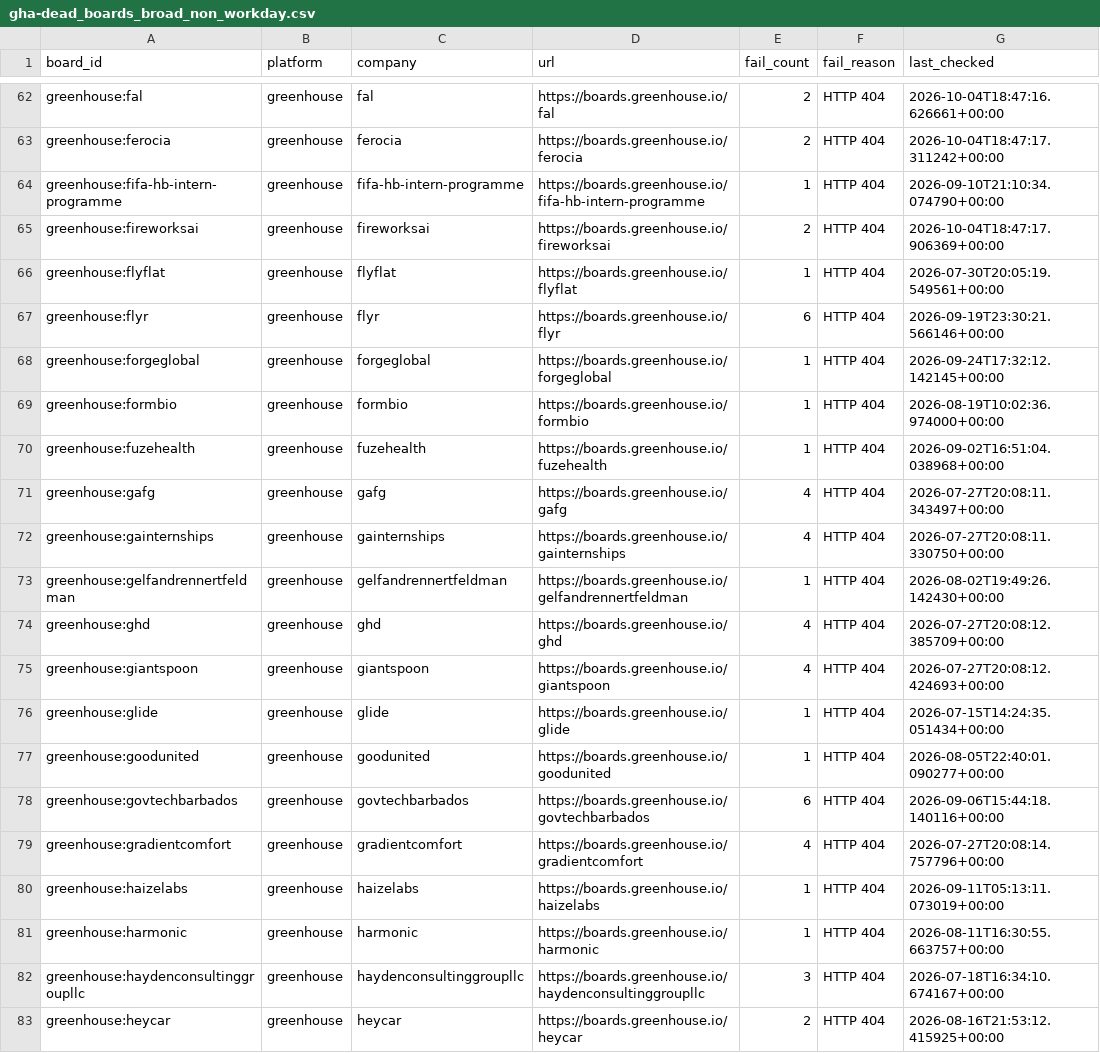
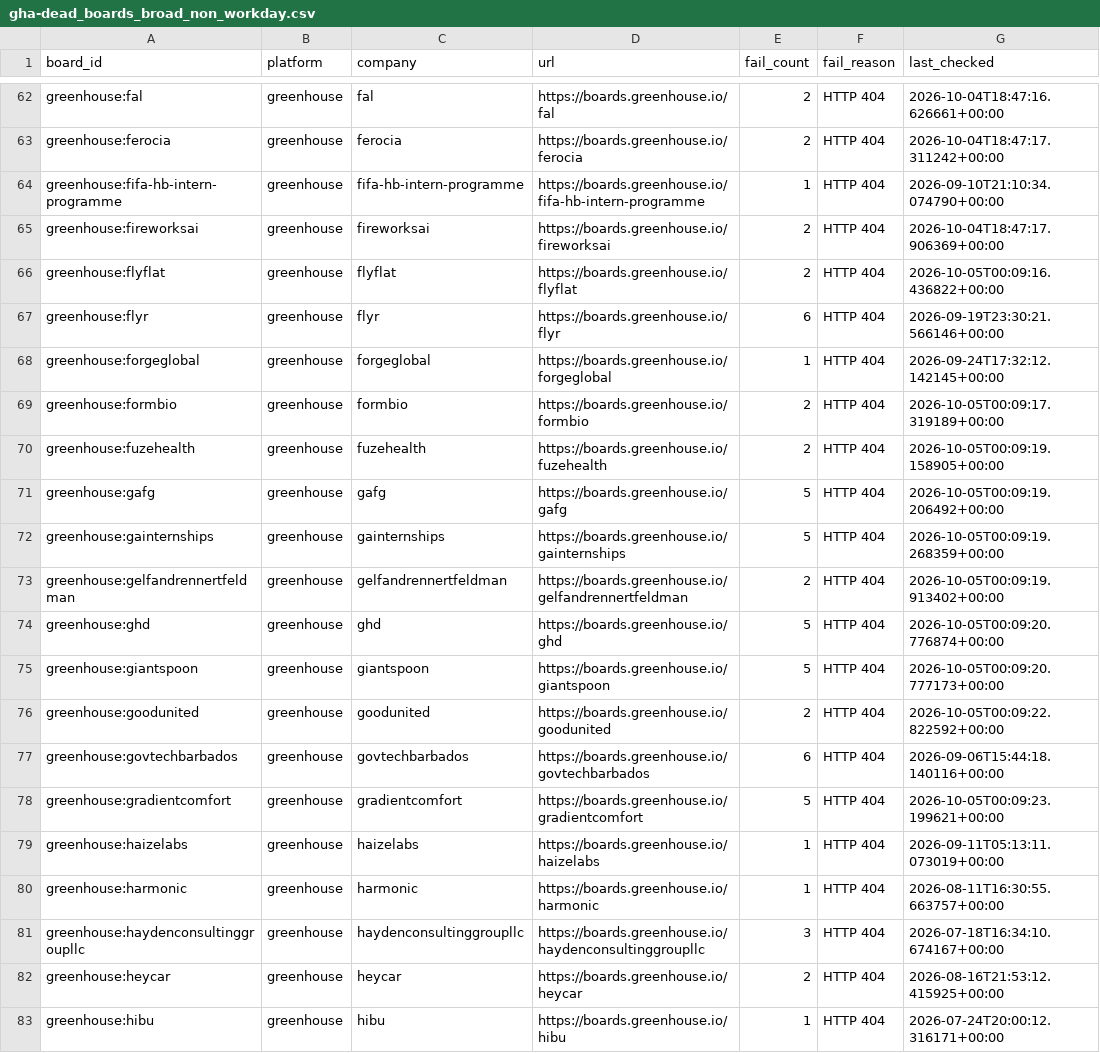
Before and after one commit to chandalagufus/job, a CSV file: state/gha-dead_boards_broad_non_workday.csv, drawn as a sheet; only a part is shown, gaps mark what is left out; the shorter side is filled out with more unchanged rows.

```diff
--- a/state/gha-dead_boards_broad_non_workday.csv
+++ b/state/gha-dead_boards_broad_non_workday.csv
@@ -65,16 +65,15 @@ greenhouse:fifa-hb-intern-programme,greenhouse,fifa-hb-intern-programme,https://
 greenhouse:fireworksai,greenhouse,fireworksai,https://boards.greenhouse.io/fireworksai,2,HTTP 404,2026-10-04T18:47:17.906369+00:00
-greenhouse:flyflat,greenhouse,flyflat,https://boards.greenhouse.io/flyflat,1,HTTP 404,2026-07-30T20:05:19.549561+00:00
+greenhouse:flyflat,greenhouse,flyflat,https://boards.greenhouse.io/flyflat,2,HTTP 404,2026-10-05T00:09:16.436822+00:00
 greenhouse:flyr,greenhouse,flyr,https://boards.greenhouse.io/flyr,6,HTTP 404,2026-09-19T23:30:21.566146+00:00
 greenhouse:forgeglobal,greenhouse,forgeglobal,https://boards.greenhouse.io/forgeglobal,1,HTTP 404,2026-09-24T17:32:12.142145+00:00
-greenhouse:formbio,greenhouse,formbio,https://boards.greenhouse.io/formbio,1,HTTP 404,2026-08-19T10:02:36.974000+00:00
-greenhouse:fuzehealth,greenhouse,fuzehealth,https://boards.greenhouse.io/fuzehealth,1,HTTP 404,2026-09-02T16:51:04.038968+00:00
-greenhouse:gafg,greenhouse,gafg,https://boards.greenhouse.io/gafg,4,HTTP 404,2026-07-27T20:08:11.343497+00:00
-greenhouse:gainternships,greenhouse,gainternships,https://boards.greenhouse.io/gainternships,4,HTTP 404,2026-07-27T20:08:11.330750+00:00
-greenhouse:gelfandrennertfeldman,greenhouse,gelfandrennertfeldman,https://boards.greenhouse.io/gelfandrennertfeldman,1,HTTP 404,2026-08-02T19:49:26.142430+00:00
-greenhouse:ghd,greenhouse,ghd,https://boards.greenhouse.io/ghd,4,HTTP 404,2026-07-27T20:08:12.385709+00:00
-greenhouse:giantspoon,greenhouse,giantspoon,https://boards.greenhouse.io/giantspoon,4,HTTP 404,2026-07-27T20:08:12.424693+00:00
-greenhouse:glide,greenhouse,glide,https://boards.greenhouse.io/glide,1,HTTP 404,2026-07-15T14:24:35.051434+00:00
-greenhouse:goodunited,greenhouse,goodunited,https://boards.greenhouse.io/goodunited,1,HTTP 404,2026-08-05T22:40:01.090277+00:00
+greenhouse:formbio,greenhouse,formbio,https://boards.greenhouse.io/formbio,2,HTTP 404,2026-10-05T00:09:17.319189+00:00
+greenhouse:fuzehealth,greenhouse,fuzehealth,https://boards.greenhouse.io/fuzehealth,2,HTTP 404,2026-10-05T00:09:19.158905+00:00
+greenhouse:gafg,greenhouse,gafg,https://boards.greenhouse.io/gafg,5,HTTP 404,2026-10-05T00:09:19.206492+00:00
+greenhouse:gainternships,greenhouse,gainternships,https://boards.greenhouse.io/gainternships,5,HTTP 404,2026-10-05T00:09:19.268359+00:00
+greenhouse:gelfandrennertfeldman,greenhouse,gelfandrennertfeldman,https://boards.greenhouse.io/gelfandrennertfeldman,2,HTTP 404,2026-10-05T00:09:19.913402+00:00
+greenhouse:ghd,greenhouse,ghd,https://boards.greenhouse.io/ghd,5,HTTP 404,2026-10-05T00:09:20.776874+00:00
+greenhouse:giantspoon,greenhouse,giantspoon,https://boards.greenhouse.io/giantspoon,5,HTTP 404,2026-10-05T00:09:20.777173+00:00
+greenhouse:goodunited,greenhouse,goodunited,https://boards.greenhouse.io/goodunited,2,HTTP 404,2026-10-05T00:09:22.822592+00:00
 greenhouse:govtechbarbados,greenhouse,govtechbarbados,https://boards.greenhouse.io/govtechbarbados,6,HTTP 404,2026-09-06T15:44:18.140116+00:00
-greenhouse:gradientcomfort,greenhouse,gradientcomfort,https://boards.greenhouse.io/gradientcomfort,4,HTTP 404,2026-07-27T20:08:14.757796+00:00
+greenhouse:gradientcomfort,greenhouse,gradientcomfort,https://boards.greenhouse.io/gradientcomfort,5,HTTP 404,2026-10-05T00:09:23.199621+00:00
 greenhouse:haizelabs,greenhouse,haizelabs,https://boards.greenhouse.io/haizelabs,1,HTTP 404,2026-09-11T05:13:11.073019+00:00
```
Also changed, not shown: 1 other file.
